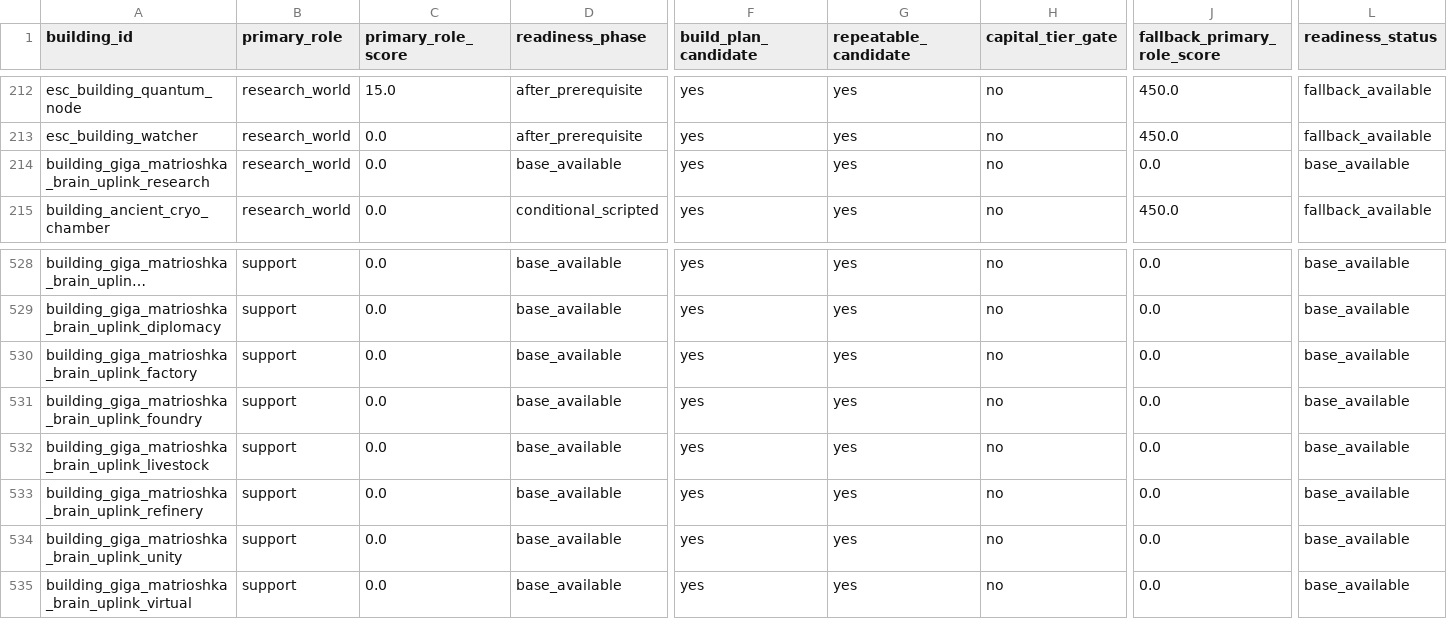
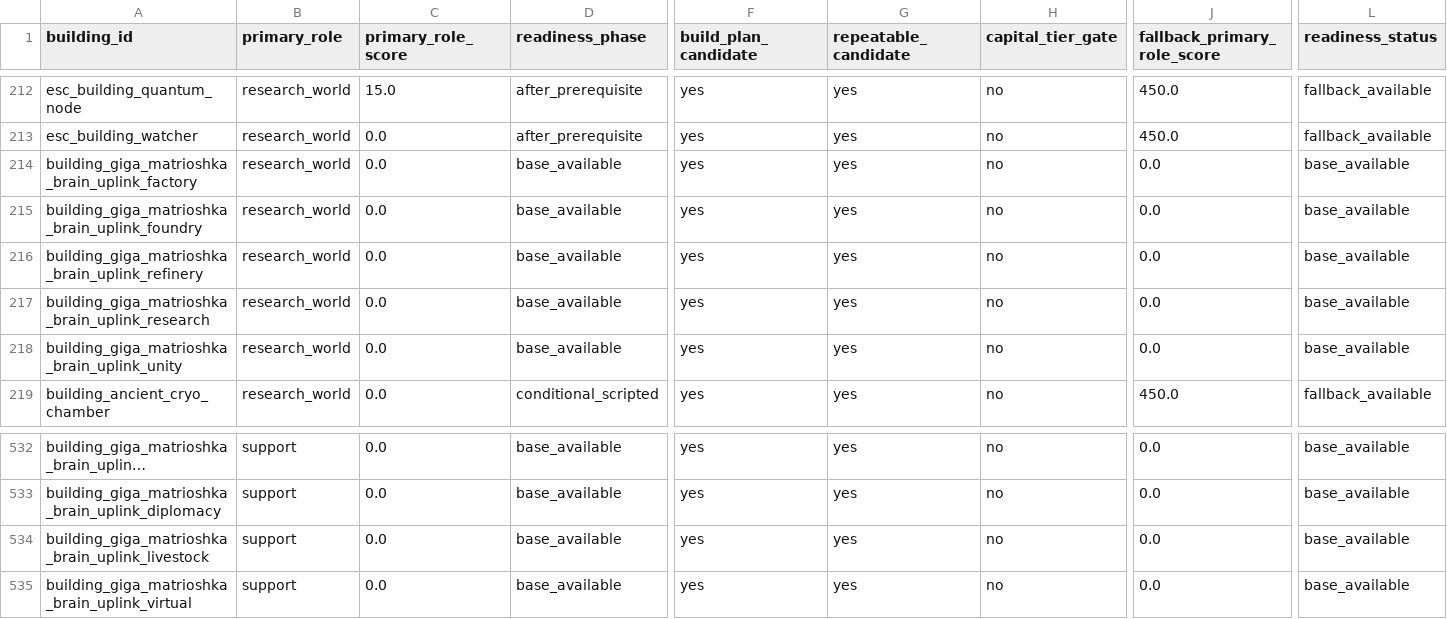
Before and after one commit to rk-gamemods/Stellaris-StellarAIDirector, a CSV file: research/stellar-ai/stellar-ai-director-build-plan-readiness-2026-07-09.csv, drawn as a sheet; only a part is shown, gaps mark what is left out; long unchanged cells end in …; removed rows and columns are numbered as before the commit, all else as after; rows hold the shown columns only; the diff names each change by its address in the sheet, - before the commit and + after, or states it on an @@ line.

```diff
--- a/research/stellar-ai/stellar-ai-director-build-plan-readiness-2026-07-09.csv
+++ b/research/stellar-ai/stellar-ai-director-build-plan-readiness-2026-07-09.csv
+row 214: building_giga_matrioshka_brain_uplink_factory | research_world | 0.0 | base_available | yes | yes | no | 0.0 | base_available
+row 215: building_giga_matrioshka_brain_uplink_foundry | research_world | 0.0 | base_available | yes | yes | no | 0.0 | base_available
+row 216: building_giga_matrioshka_brain_uplink_refinery | research_world | 0.0 | base_available | yes | yes | no | 0.0 | base_available
+row 218: building_giga_matrioshka_brain_uplink_unity | research_world | 0.0 | base_available | yes | yes | no | 0.0 | base_available
-row 530: building_giga_matrioshka_brain_uplink_factory | support | 0.0 | base_available | yes | yes | no | 0.0 | base_available
-row 531: building_giga_matrioshka_brain_uplink_foundry | support | 0.0 | base_available | yes | yes | no | 0.0 | base_available
-row 533: building_giga_matrioshka_brain_uplink_refinery | support | 0.0 | base_available | yes | yes | no | 0.0 | base_available
-row 534: building_giga_matrioshka_brain_uplink_unity | support | 0.0 | base_available | yes | yes | no | 0.0 | base_available
```
Also changed, not shown: plans/stellar-ai-director-strategic-v2/EVIDENCE_MAP.csv, research/stellar-ai/stellar-ai-director-colony-role-targets-2026-07-09.csv, 23 other files.
